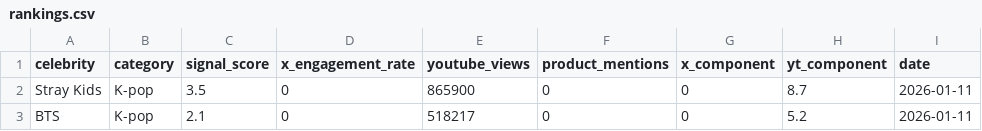
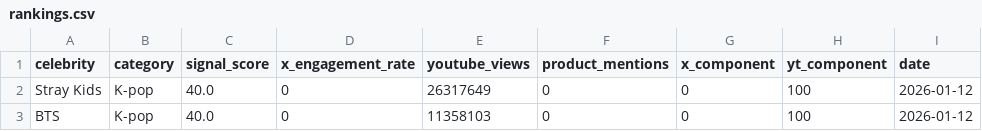
Before and after one commit to helloemzy/fandom-tracker, a CSV file: data/rankings.csv, drawn as a sheet.

```diff
--- a/data/rankings.csv
+++ b/data/rankings.csv
@@ -1,3 +1,3 @@
 celebrity,category,signal_score,x_engagement_rate,youtube_views,product_mentions,x_component,yt_component,date
-Stray Kids,K-pop,3.5,0,865900,0,0,8.7,2026-01-11
-BTS,K-pop,2.1,0,518217,0,0,5.2,2026-01-11
+Stray Kids,K-pop,40.0,0,26317649,0,0,100,2026-01-12
+BTS,K-pop,40.0,0,11358103,0,0,100,2026-01-12
```
Also changed, not shown: data/youtube_data.csv.
